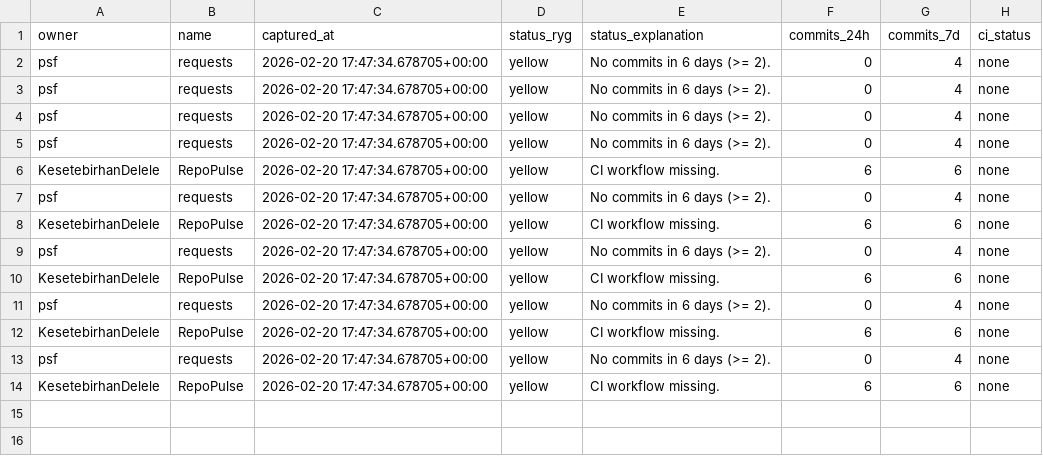
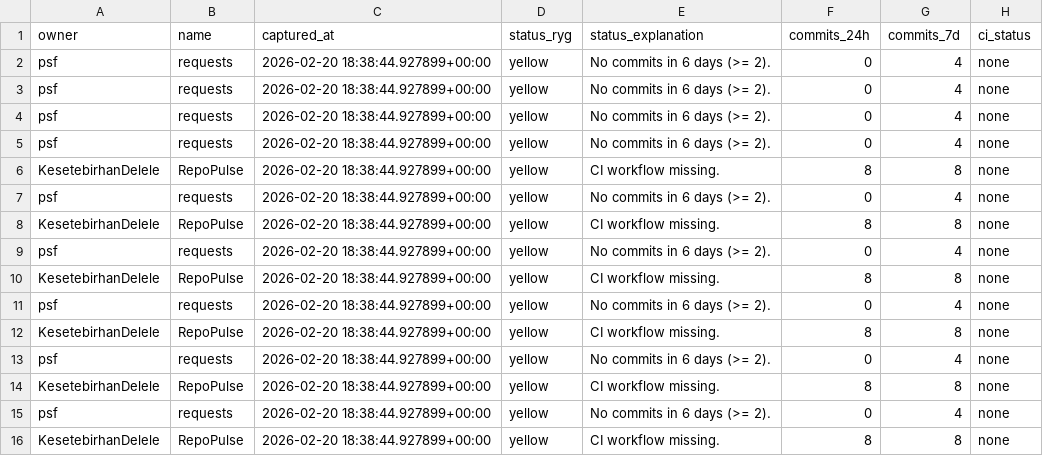
Before and after one commit to KesetebirhanDelele/RepoPulse, a CSV file: exports/latest_snapshot.csv, drawn as a sheet.

Commit message:
Refactor RunStore to use SQLAlchemy for database operations and update latest_snapshot.csv with new timestamps

```diff
--- a/exports/latest_snapshot.csv
+++ b/exports/latest_snapshot.csv
@@ -1,14 +1,16 @@
 owner,name,captured_at,status_ryg,status_explanation,commits_24h,commits_7d,ci_status
-psf,requests,2026-02-20 17:47:34.678705+00:00,yellow,No commits in 6 days (>= 2).,0,4,none
-psf,requests,2026-02-20 17:47:34.678705+00:00,yellow,No commits in 6 days (>= 2).,0,4,none
-psf,requests,2026-02-20 17:47:34.678705+00:00,yellow,No commits in 6 days (>= 2).,0,4,none
-psf,requests,2026-02-20 17:47:34.678705+00:00,yellow,No commits in 6 days (>= 2).,0,4,none
-KesetebirhanDelele,RepoPulse,2026-02-20 17:47:34.678705+00:00,yellow,CI workflow missing.,6,6,none
-psf,requests,2026-02-20 17:47:34.678705+00:00,yellow,No commits in 6 days (>= 2).,0,4,none
-KesetebirhanDelele,RepoPulse,2026-02-20 17:47:34.678705+00:00,yellow,CI workflow missing.,6,6,none
-psf,requests,2026-02-20 17:47:34.678705+00:00,yellow,No commits in 6 days (>= 2).,0,4,none
-KesetebirhanDelele,RepoPulse,2026-02-20 17:47:34.678705+00:00,yellow,CI workflow missing.,6,6,none
-psf,requests,2026-02-20 17:47:34.678705+00:00,yellow,No commits in 6 days (>= 2).,0,4,none
-KesetebirhanDelele,RepoPulse,2026-02-20 17:47:34.678705+00:00,yellow,CI workflow missing.,6,6,none
-psf,requests,2026-02-20 17:47:34.678705+00:00,yellow,No commits in 6 days (>= 2).,0,4,none
-KesetebirhanDelele,RepoPulse,2026-02-20 17:47:34.678705+00:00,yellow,CI workflow missing.,6,6,none
+psf,requests,2026-02-20 18:38:44.927899+00:00,yellow,No commits in 6 days (>= 2).,0,4,none
+psf,requests,2026-02-20 18:38:44.927899+00:00,yellow,No commits in 6 days (>= 2).,0,4,none
+psf,requests,2026-02-20 18:38:44.927899+00:00,yellow,No commits in 6 days (>= 2).,0,4,none
+psf,requests,2026-02-20 18:38:44.927899+00:00,yellow,No commits in 6 days (>= 2).,0,4,none
+KesetebirhanDelele,RepoPulse,2026-02-20 18:38:44.927899+00:00,yellow,CI workflow missing.,8,8,none
+psf,requests,2026-02-20 18:38:44.927899+00:00,yellow,No commits in 6 days (>= 2).,0,4,none
+KesetebirhanDelele,RepoPulse,2026-02-20 18:38:44.927899+00:00,yellow,CI workflow missing.,8,8,none
+psf,requests,2026-02-20 18:38:44.927899+00:00,yellow,No commits in 6 days (>= 2).,0,4,none
+KesetebirhanDelele,RepoPulse,2026-02-20 18:38:44.927899+00:00,yellow,CI workflow missing.,8,8,none
+psf,requests,2026-02-20 18:38:44.927899+00:00,yellow,No commits in 6 days (>= 2).,0,4,none
+KesetebirhanDelele,RepoPulse,2026-02-20 18:38:44.927899+00:00,yellow,CI workflow missing.,8,8,none
+psf,requests,2026-02-20 18:38:44.927899+00:00,yellow,No commits in 6 days (>= 2).,0,4,none
+KesetebirhanDelele,RepoPulse,2026-02-20 18:38:44.927899+00:00,yellow,CI workflow missing.,8,8,none
+psf,requests,2026-02-20 18:38:44.927899+00:00,yellow,No commits in 6 days (>= 2).,0,4,none
+KesetebirhanDelele,RepoPulse,2026-02-20 18:38:44.927899+00:00,yellow,CI workflow missing.,8,8,none
```
Also changed, not shown: 1 other file.
